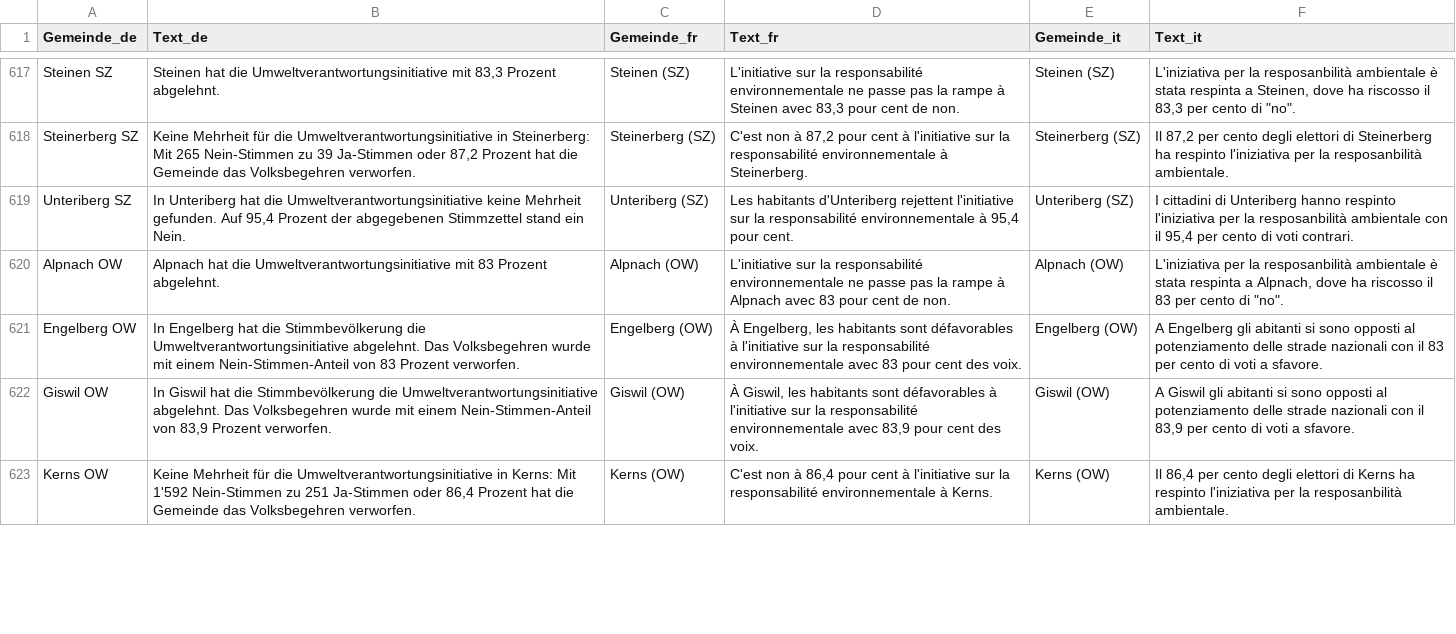
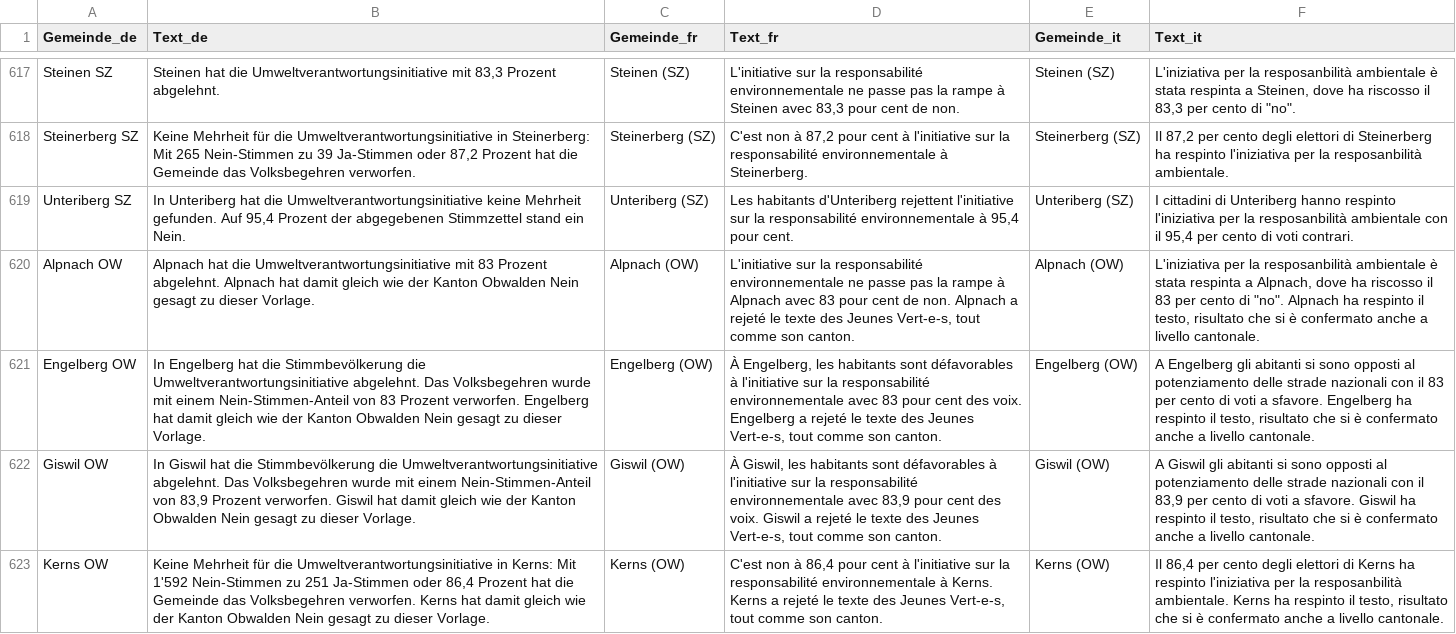
Before and after one commit to awp-finanznachrichten/lena_februar2025, a CSV file: Output_Switzerland/CH_Umweltverantwortung_all_texts.csv, drawn as a sheet; only a part is shown, gaps mark what is left out; the diff covers the shown part only; the diff names each change by its address in the sheet, - before the commit and + after, or states it on an @@ line.

```diff
--- a/Output_Switzerland/CH_Umweltverantwortung_all_texts.csv
+++ b/Output_Switzerland/CH_Umweltverantwortung_all_texts.csv
-B620 (Text_de): …Prozent abgelehnt.
+B620 (Text_de): …Prozent abgelehnt. Alpnach hat damit gleich wie der Kanton Obwalden Nein gesagt zu dieser Vorlage.
-D620 (Text_fr): …de non.
+D620 (Text_fr): …de non. Alpnach a rejeté le texte des Jeunes Vert-e-s, tout comme son canton.
-F620 (Text_it): …di "no".
+F620 (Text_it): …di "no". Alpnach ha respinto il testo, risultato che si è confermato anche a livello cantonale.
-B621 (Text_de): …Prozent verworfen.
+B621 (Text_de): …Prozent verworfen. Engelberg hat damit gleich wie der Kanton Obwalden Nein gesagt zu dieser Vorlage.
-D621 (Text_fr): …des voix.
+D621 (Text_fr): …des voix. Engelberg a rejeté le texte des Jeunes Vert-e-s, tout comme son canton.
-F621 (Text_it): …a sfavore.
+F621 (Text_it): …a sfavore. Engelberg ha respinto il testo, risultato che si è confermato anche a livello cantonale.
-B622 (Text_de): …Prozent verworfen.
+B622 (Text_de): …Prozent verworfen. Giswil hat damit gleich wie der Kanton Obwalden Nein gesagt zu dieser Vorlage.
-D622 (Text_fr): …des voix.
+D622 (Text_fr): …des voix. Giswil a rejeté le texte des Jeunes Vert-e-s, tout comme son canton.
-F622 (Text_it): …a sfavore.
+F622 (Text_it): …a sfavore. Giswil ha respinto il testo, risultato che si è confermato anche a livello cantonale.
-B623 (Text_de): …Volksbegehren verworfen.
+B623 (Text_de): …Volksbegehren verworfen. Kerns hat damit gleich wie der Kanton Obwalden Nein gesagt zu dieser Vorlage.
-D623 (Text_fr): …à Kerns.
+D623 (Text_fr): …à Kerns. Kerns a rejeté le texte des Jeunes Vert-e-s, tout comme son canton.
-F623 (Text_it): …resposanbilità ambientale.
+F623 (Text_it): …resposanbilità ambientale. Kerns ha respinto il testo, risultato che si è confermato anche a livello cantonale.
```
Also changed, not shown: 18 edited cells elsewhere in this file, Output_Cantons/GL_CH_Umweltverantwortung_dw_de.csv, Output_Cantons/OW_CH_Umweltverantwortung_dw_de.csv, 6 other files.
